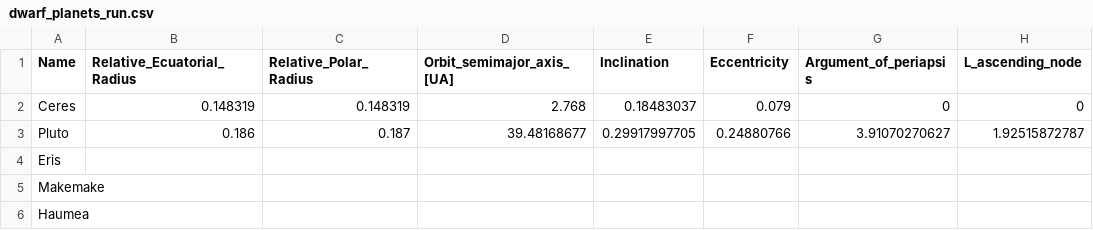
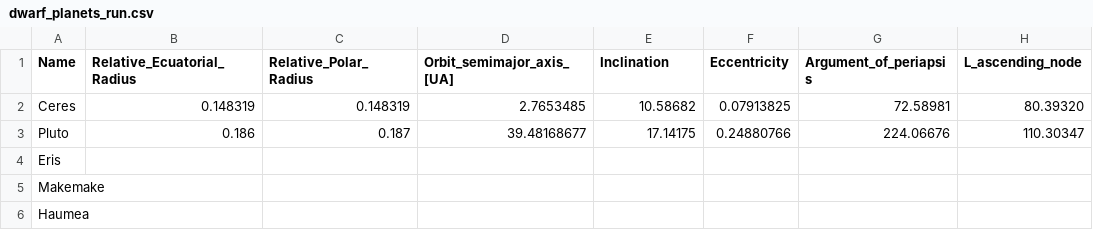
Before and after one commit to SEscobedo/AstraSolaris, a CSV file: data/dwarf_planets_run.csv, drawn as a sheet; only a part is shown; the diff names each change by its address in the sheet, - before the commit and + after, or states it on an @@ line.

```diff
--- a/data/dwarf_planets_run.csv
+++ b/data/dwarf_planets_run.csv
-D2 (Orbit_semimajor_axis_[UA]): 2.768
+D2 (Orbit_semimajor_axis_[UA]): 2.7653485
-E2 (Inclination): 0.18483037
+E2 (Inclination): 10.58682
-F2 (Eccentricity): 0.079
+F2 (Eccentricity): 0.07913825
-G2 (Argument_of_periapsis): 0
+G2 (Argument_of_periapsis): 72.58981
-H2 (L_ascending_node): 0
+H2 (L_ascending_node): 80.39320
-E3 (Inclination): 0.29917997705
+E3 (Inclination): 17.14175
-G3 (Argument_of_periapsis): 3.91070270627
+G3 (Argument_of_periapsis): 224.06676
-H3 (L_ascending_node): 1.92515872787
+H3 (L_ascending_node): 110.30347
```
Also changed, not shown: data/moons_run.csv, data/planets_run.csv, 4 other files.
